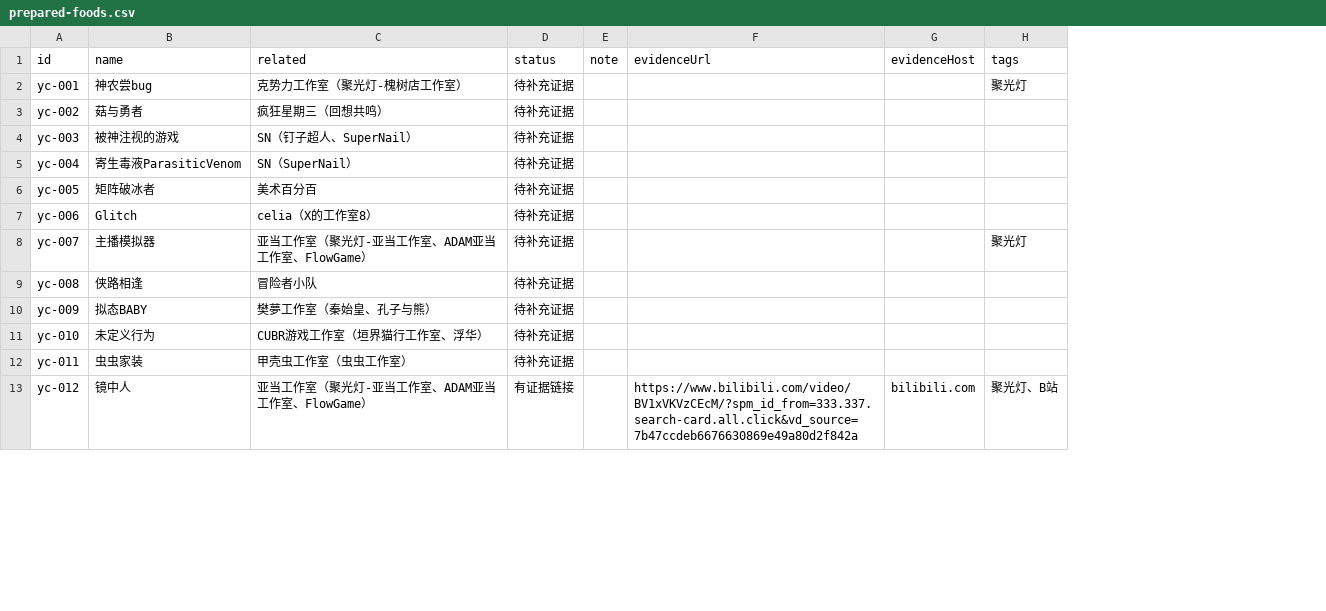
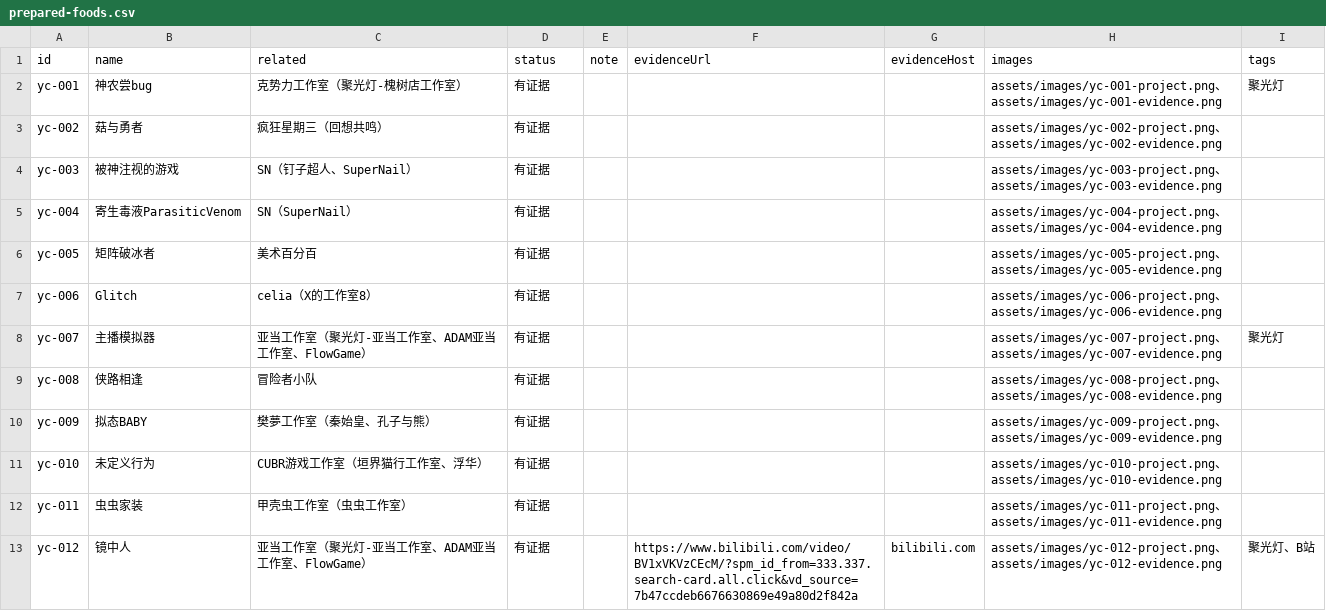
Before and after one commit to xinyueguang/prepared-food-list, a CSV file: docs/data/prepared-foods.csv, drawn as a sheet; only a part is shown; the diff covers the shown part only; the diff names each change by its address in the sheet, - before the commit and + after, or states it on an @@ line.

Commit message:
support spreadsheet headers and images

```diff
--- a/docs/data/prepared-foods.csv
+++ b/docs/data/prepared-foods.csv
+column H (images), rows 2-13: assets/images/yc-001-project.png、assets/images/yc-001-evidence.png | assets/images/yc-002-project.png、assets/images/yc-002-evidence.png | assets/images/yc-003-project.png、assets/images/yc-003-evidence.png | assets/images/yc-004-project.png、assets/images/yc-004-evidence.png | assets/images/yc-005-project.png、assets/images/yc-005-evidence.png | assets/images/yc-006-project.png、assets/images/yc-006-evidence.png | assets/images/yc-007-project.png、assets/images/yc-007-evidence.png | assets/images/yc-008-project.png、assets/images/yc-008-evidence.png | assets/images/yc-009-project.png、assets/images/yc-009-evidence.png | assets/images/yc-010-project.png、assets/images/yc-010-evidence.png | assets/images/yc-011-project.png、assets/images/yc-011-evidence.png | assets/images/yc-012-project.png、assets/images/yc-012-evidence.png
-D2:D12 (status): 待补充证据
+D2:D12 (status): 有证据
-D13 (status): 有证据链接
+D13 (status): 有证据
```
Also changed, not shown: 12 edited cells elsewhere in this file, 53 other files.
